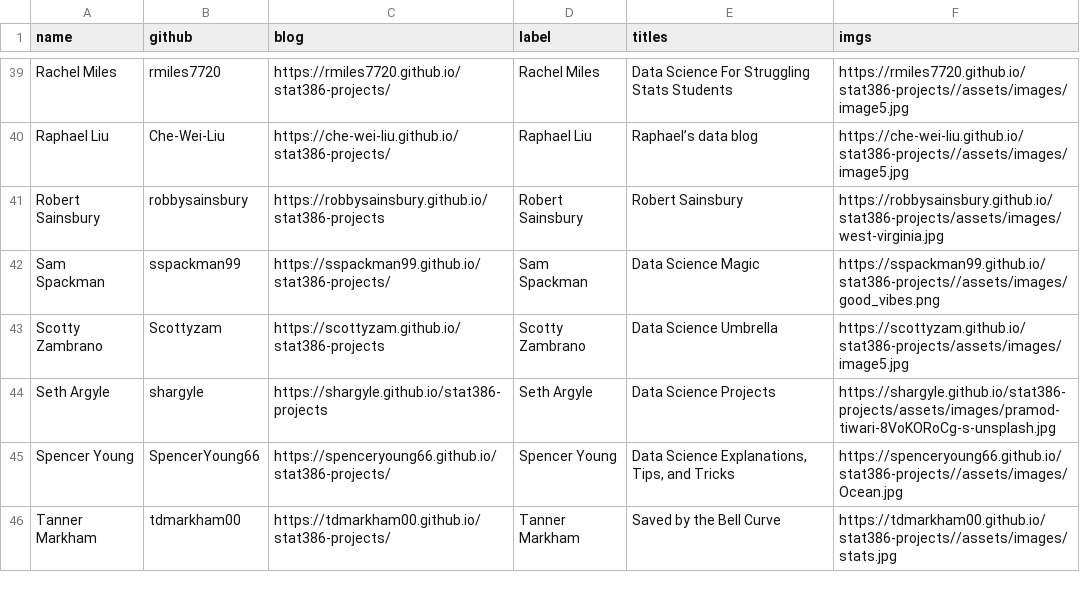
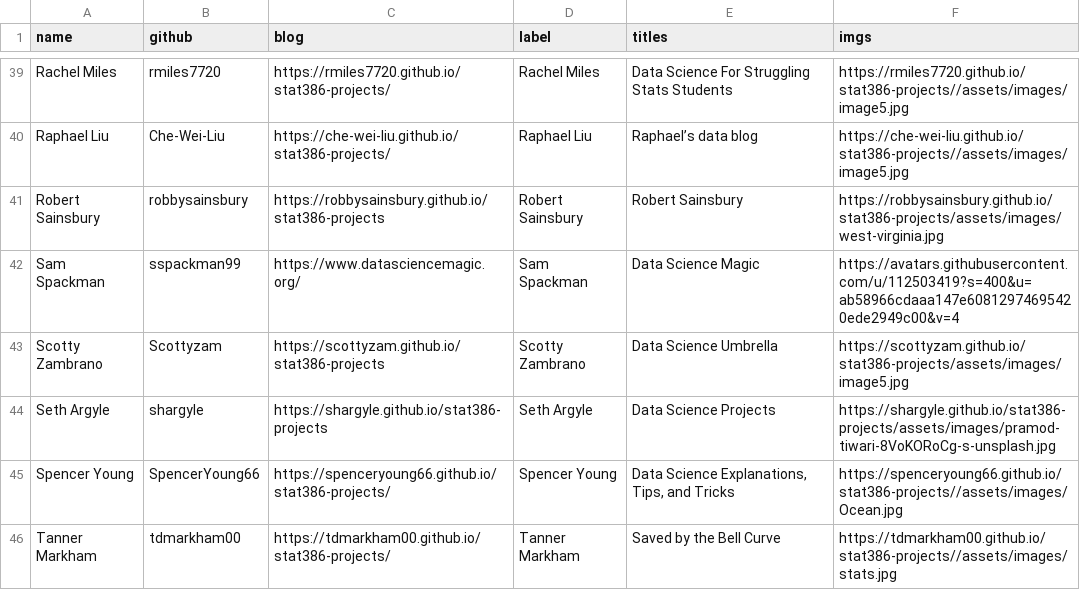
Before and after one commit to stat386-winter2023/stat386-winter2023.github.io, a CSV file: _data/authors.csv, drawn as a sheet; only a part is shown, gaps mark what is left out.

Commit message:
Update authors again

```diff
--- a/_data/authors.csv
+++ b/_data/authors.csv
@@ -41,3 +41,3 @@ Raphael Liu,Che-Wei-Liu,https://che-wei-liu.github.io/stat386-projects/,Raphael
 Robert Sainsbury,robbysainsbury,https://robbysainsbury.github.io/stat386-projects,Robert Sainsbury,Robert Sainsbury,https://robbysainsbury.github.io/stat386-projects/assets/images/west-virginia.jpg
-Sam Spackman,sspackman99,https://sspackman99.github.io/stat386-projects/,Sam Spackman,Data Science Magic,https://sspackman99.github.io/stat386-projects//assets/images/good_vibes.png
+Sam Spackman,sspackman99,https://www.datasciencemagic.org/,Sam Spackman,Data Science Magic,https://avatars.githubusercontent.com/u/112503419?s=400&u=ab58966cdaaa147e60812974695420ede2949c00&v=4
 Scotty Zambrano,Scottyzam,https://scottyzam.github.io/stat386-projects,Scotty Zambrano,Data Science Umbrella,https://scottyzam.github.io/stat386-projects/assets/images/image5.jpg
```
